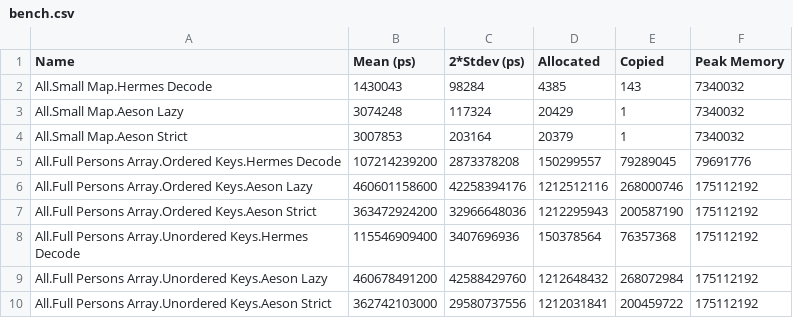
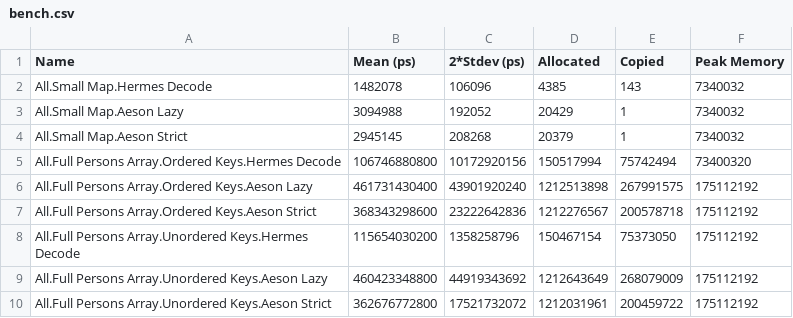
Before and after one commit to velveteer/hermes, a CSV file: hermesbench/bench.csv, drawn as a sheet; only a part is shown; the diff covers the shown part only.

```diff
--- a/hermesbench/bench.csv
+++ b/hermesbench/bench.csv
@@ -1,10 +1,10 @@
 Name,Mean (ps),2*Stdev (ps),Allocated,Copied,Peak Memory
-All.Small Map.Hermes Decode,1430043,98284,4385,143,7340032
-All.Small Map.Aeson Lazy,3074248,117324,20429,1,7340032
-All.Small Map.Aeson Strict,3007853,203164,20379,1,7340032
-All.Full Persons Array.Ordered Keys.Hermes Decode,107214239200,2873378208,150299557,79289045,79691776
-All.Full Persons Array.Ordered Keys.Aeson Lazy,460601158600,42258394176,1212512116,268000746,175112192
-All.Full Persons Array.Ordered Keys.Aeson Strict,363472924200,32966648036,1212295943,200587190,175112192
-All.Full Persons Array.Unordered Keys.Hermes Decode,115546909400,3407696936,150378564,76357368,175112192
-All.Full Persons Array.Unordered Keys.Aeson Lazy,460678491200,42588429760,1212648432,268072984,175112192
-All.Full Persons Array.Unordered Keys.Aeson Strict,362742103000,29580737556,1212031841,200459722,175112192
+All.Small Map.Hermes Decode,1482078,106096,4385,143,7340032
+All.Small Map.Aeson Lazy,3094988,192052,20429,1,7340032
+All.Small Map.Aeson Strict,2945145,208268,20379,1,7340032
+All.Full Persons Array.Ordered Keys.Hermes Decode,106746880800,10172920156,150517994,75742494,73400320
+All.Full Persons Array.Ordered Keys.Aeson Lazy,461731430400,43901920240,1212513898,267991575,175112192
+All.Full Persons Array.Ordered Keys.Aeson Strict,368343298600,23222642836,1212276567,200578718,175112192
+All.Full Persons Array.Unordered Keys.Hermes Decode,115654030200,1358258796,150467154,75373050,175112192
+All.Full Persons Array.Unordered Keys.Aeson Lazy,460423348800,44919343692,1212643649,268079009,175112192
+All.Full Persons Array.Unordered Keys.Aeson Strict,362676772800,17521732072,1212031961,200459722,175112192
```
Also changed, not shown: 11 edited cells elsewhere in this file, hermesbench/bench_threaded.csv, 4 other files.
